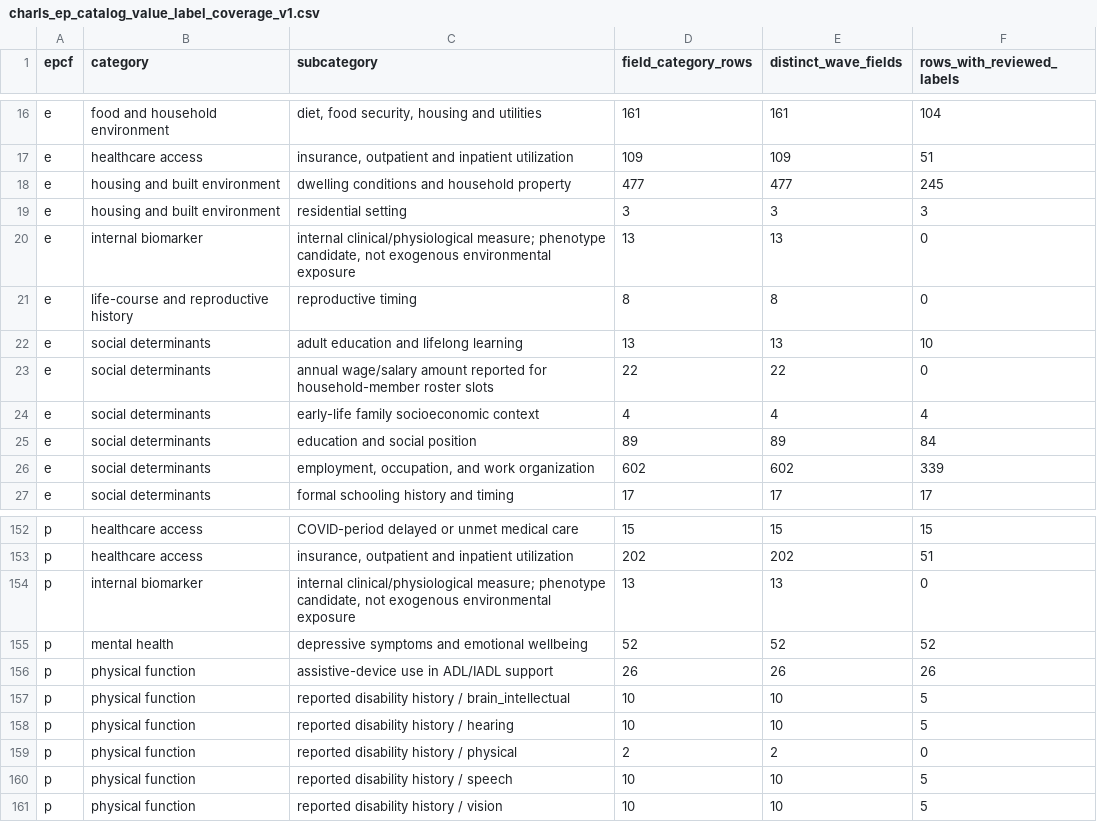
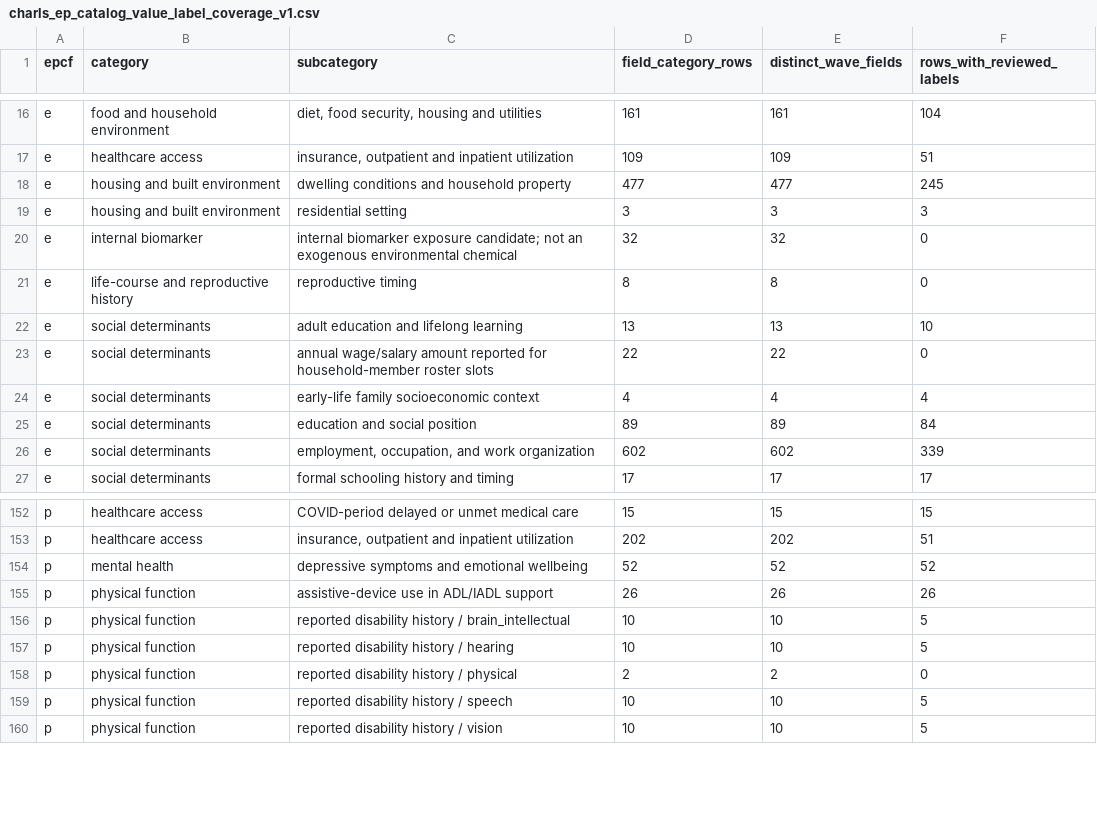
Before and after one commit to calebchu40-gif/charls-exwas-atlas, a CSV file: audit/charls_ep_catalog_value_label_coverage_v1.csv, drawn as a sheet; only a part is shown, gaps mark what is left out.

```diff
--- a/audit/charls_ep_catalog_value_label_coverage_v1.csv
+++ b/audit/charls_ep_catalog_value_label_coverage_v1.csv
@@ -19,3 +19,3 @@ e,housing and built environment,dwelling conditions and household property,477,4
 e,housing and built environment,residential setting,3,3,3
-e,internal biomarker,"internal clinical/physiological measure; phenotype candidate, not exogenous environmental exposure",13,13,0
+e,internal biomarker,internal biomarker exposure candidate; not an exogenous environmental chemical,32,32,0
 e,life-course and reproductive history,reproductive timing,8,8,0
@@ -153,3 +153,2 @@ p,healthcare access,COVID-period delayed or unmet medical care,15,15,15
 p,healthcare access,"insurance, outpatient and inpatient utilization",202,202,51
-p,internal biomarker,"internal clinical/physiological measure; phenotype candidate, not exogenous environmental exposure",13,13,0
 p,mental health,depressive symptoms and emotional wellbeing,52,52,52
```
Also changed, not shown: audit/blood_biomarker_crosswalk_v1.csv, audit/candidate_concept_category_counts_v1.csv, 30 other files.
